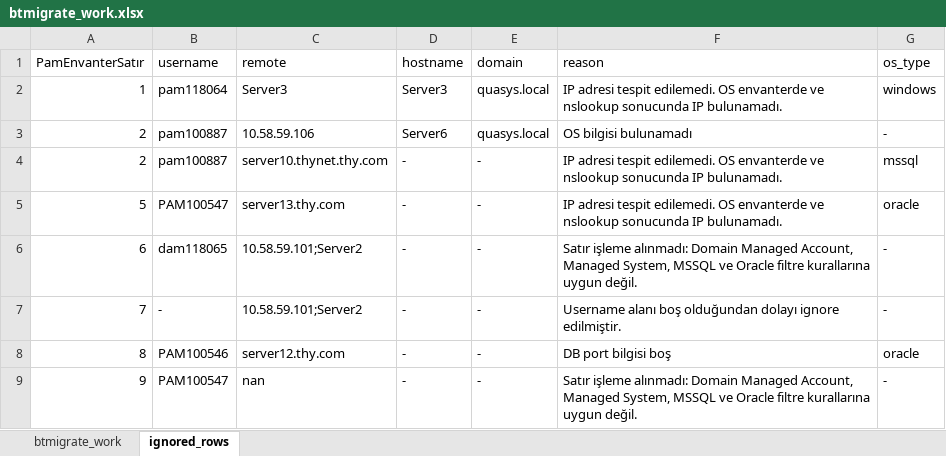
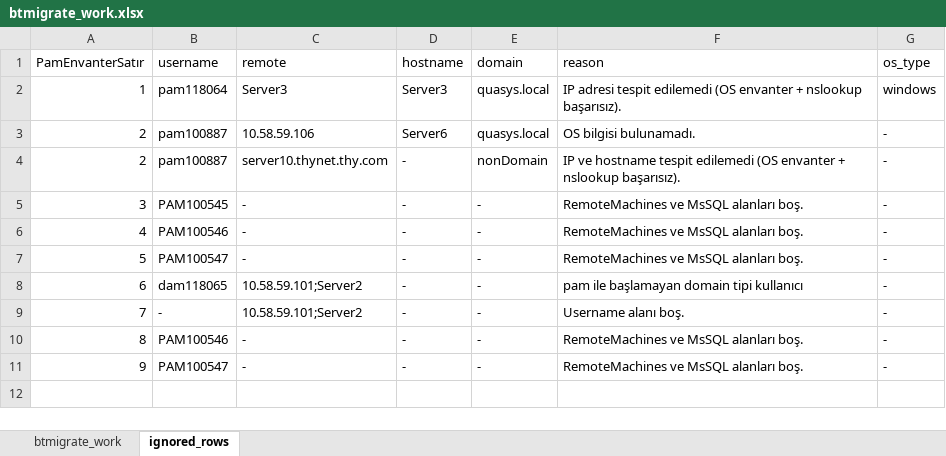
Before and after one commit to enespekdas/BTMigrate, an Excel workbook: data/btmigrate_work.xlsx, sheet ignored_rows, drawn as a sheet; values as stored, in another font and other column widths than the file's, no borders; addresses are those after the commit; the diff names each change by its address in the sheet, - before the commit and + after, or states it on an @@ line.

```diff
--- a/data/btmigrate_work.xlsx (sheet ignored_rows)
+++ b/data/btmigrate_work.xlsx (sheet ignored_rows)
-F2 (reason): …adresi tespit edilemedi. OS envanterde ve nslookup sonucunda IP bulunamadı.
+F2 (reason): …adresi tespit edilemedi (OS envanter + nslookup başarısız).
-F3 (reason): OS bilgisi bulunamadı
+F3 (reason): OS bilgisi bulunamadı.
-E4 (domain): -
+E4 (domain): nonDomain
-F4 (reason): IP adresi tespit edilemedi. OS envanterde ve nslookup sonucunda IP bulunamadı.
+F4 (reason): IP ve hostname tespit edilemedi (OS envanter + nslookup başarısız).
-G4 (os_type): mssql
+G4 (os_type): -
+row 5: 3 | PAM100545 | - | - | - | RemoteMachines ve MsSQL alanları boş. | -
+row 6: 4 | PAM100546 | - | - | - | RemoteMachines ve MsSQL alanları boş. | -
-C7 (remote): server13.thy.com
+C7 (remote): -
-F7 (reason): IP adresi tespit edilemedi. OS envanterde ve nslookup sonucunda IP bulunamadı.
+F7 (reason): RemoteMachines ve MsSQL alanları boş.
-G7 (os_type): oracle
+G7 (os_type): -
-F8 (reason): Satır işleme alınmadı: Domain Managed Account, Managed System, MSSQL ve Oracle filtre kurallarına uygun değil.
+F8 (reason): pam ile başlamayan domain tipi kullanıcı
-F9 (reason): Username alanı boş olduğundan dolayı ignore edilmiştir.
+F9 (reason): Username alanı boş.
-C10 (remote): server12.thy.com
+C10 (remote): -
-F10 (reason): DB port bilgisi boş
+F10 (reason): RemoteMachines ve MsSQL alanları boş.
-G10 (os_type): oracle
+G10 (os_type): -
-C11 (remote): nan
+C11 (remote): -
-F11 (reason): Satır işleme alınmadı: Domain Managed Account, Managed System, MSSQL ve Oracle filtre kurallarına uygun değil.
+F11 (reason): RemoteMachines ve MsSQL alanları boş.
```
Also changed, not shown: sheet btmigrate_work, data/PamEnvanter.xlsx, 31 other files.
